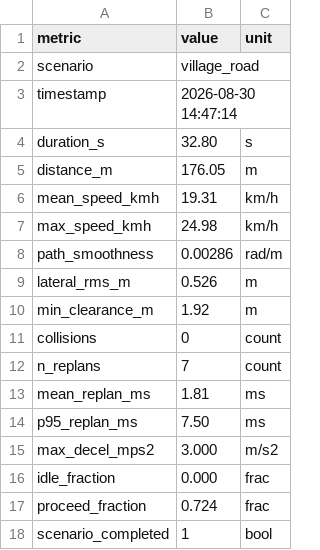
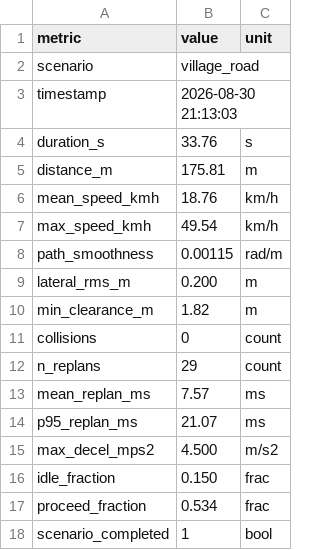
Before and after one commit to krishna2077-s/adas-vision, a CSV file: matlab/metrics_village_road.csv, drawn as a sheet.

Commit message:
Update MATLAB scenarios, metrics, and perception scripts

```diff
--- a/matlab/metrics_village_road.csv
+++ b/matlab/metrics_village_road.csv
@@ -2,17 +2,17 @@ metric,value,unit
 scenario,village_road,
-timestamp,2026-08-30 14:47:14,
-duration_s,32.80,s
-distance_m,176.05,m
-mean_speed_kmh,19.31,km/h
-max_speed_kmh,24.98,km/h
-path_smoothness,0.00286,rad/m
-lateral_rms_m,0.526,m
-min_clearance_m,1.92,m
+timestamp,2026-08-30 21:13:03,
+duration_s,33.76,s
+distance_m,175.81,m
+mean_speed_kmh,18.76,km/h
+max_speed_kmh,49.54,km/h
+path_smoothness,0.00115,rad/m
+lateral_rms_m,0.200,m
+min_clearance_m,1.82,m
 collisions,0,count
-n_replans,7,count
-mean_replan_ms,1.81,ms
-p95_replan_ms,7.50,ms
-max_decel_mps2,3.000,m/s2
-idle_fraction,0.000,frac
-proceed_fraction,0.724,frac
+n_replans,29,count
+mean_replan_ms,7.57,ms
+p95_replan_ms,21.07,ms
+max_decel_mps2,4.500,m/s2
+idle_fraction,0.150,frac
+proceed_fraction,0.534,frac
 scenario_completed,1,bool
```
Also changed, not shown: matlab/metrics_all_scenarios_summary.csv, matlab/metrics_cattle_crossing.csv, 13 other files.
